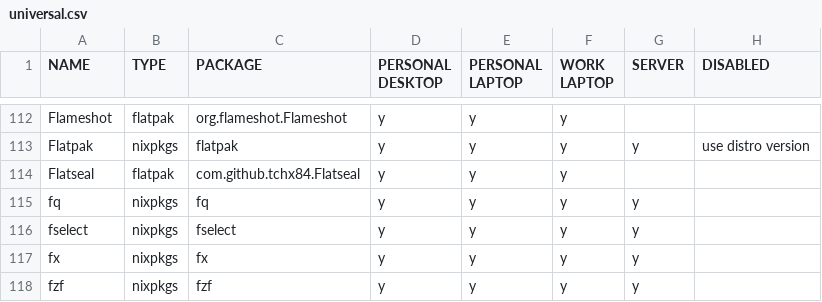
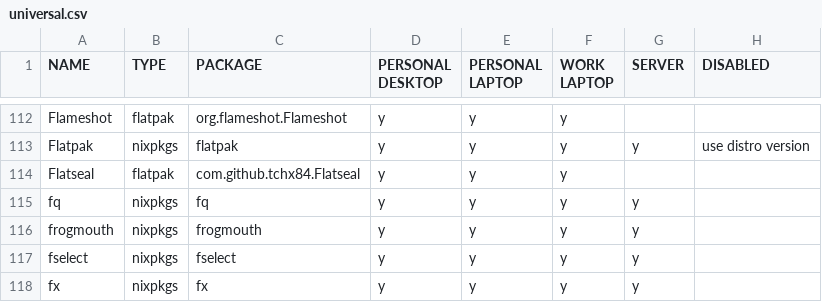
Before and after one commit to rvenutolo/packages, a CSV file: universal.csv, drawn as a sheet; only a part is shown, gaps mark what is left out; the shorter side is filled out with more unchanged rows.

Commit message:
add frogmouth

```diff
--- a/universal.csv
+++ b/universal.csv
@@ -115,2 +115,3 @@ Flatseal,flatpak,com.github.tchx84.Flatseal,y,y,y,,
 fq,nixpkgs,fq,y,y,y,y,
+frogmouth,nixpkgs,frogmouth,y,y,y,y,
 fselect,nixpkgs,fselect,y,y,y,y,
```
